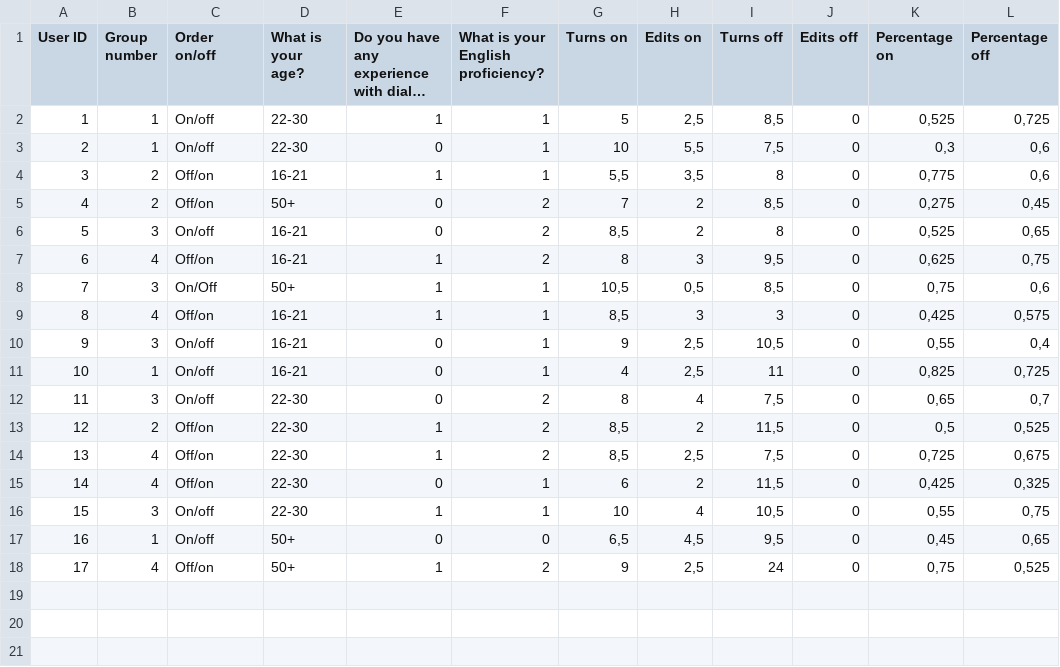
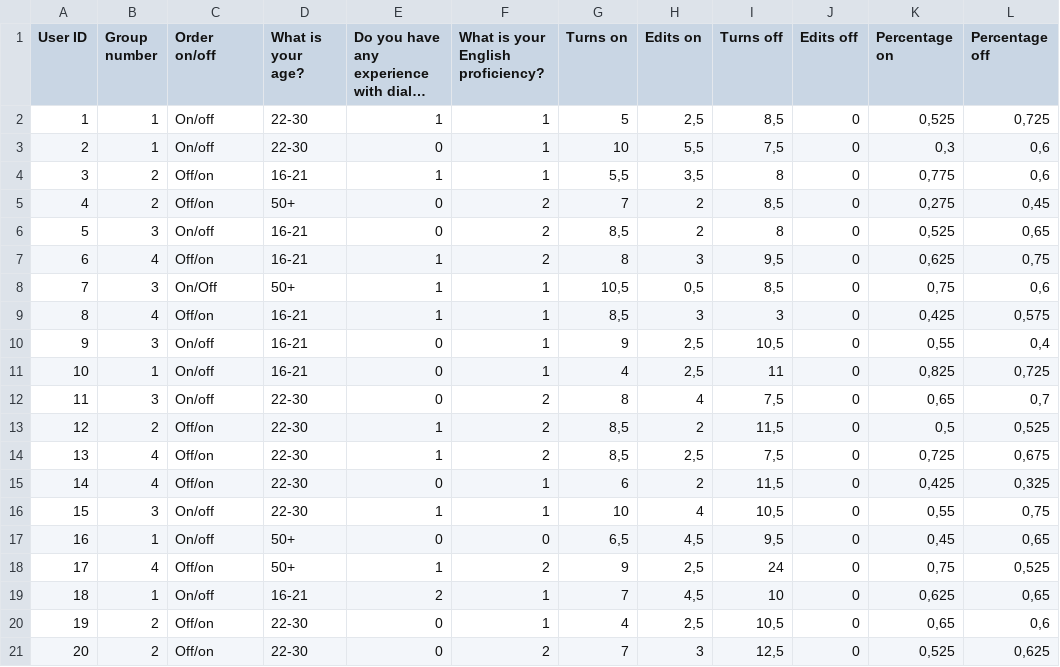
Before and after one commit to Aafjekapteijns/INFOMAIR, a CSV file: User Experience of Restaurant Recommendation System (Antwoorden) - Preprocessed data.csv, drawn as a sheet; long unchanged cells end in …; the diff names each change by its address in the sheet, - before the commit and + after, or states it on an @@ line.

Commit message:
ALL DATA!! 20 participants

```diff
--- a/User Experience of Restaurant Recommendation System (Antwoorden) - Preprocessed data.csv
+++ b/User Experience of Restaurant Recommendation System (Antwoorden) - Preprocessed data.csv
+row 19: 18 | 1 | On/off | 16-21 | 2 | 1 | 7 | 4,5 | 10 | 0 | 0,625 | 0,65
+row 20: 19 | 2 | Off/on | 22-30 | 0 | 1 | 4 | 2,5 | 10,5 | 0 | 0,65 | 0,6
+row 21: 20 | 2 | Off/on | 22-30 | 0 | 2 | 7 | 3 | 12,5 | 0 | 0,525 | 0,625
```
